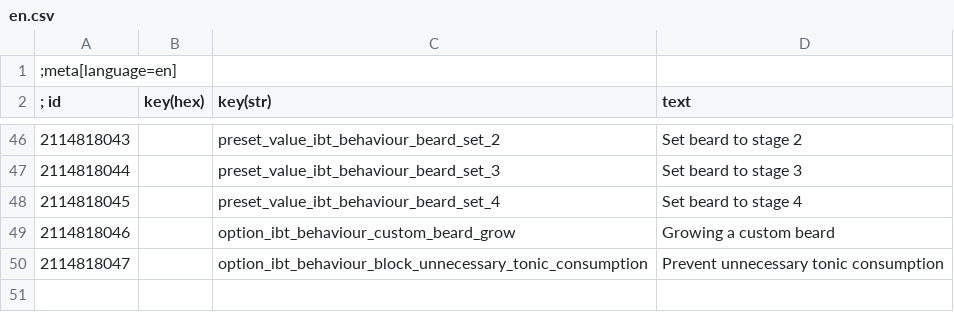
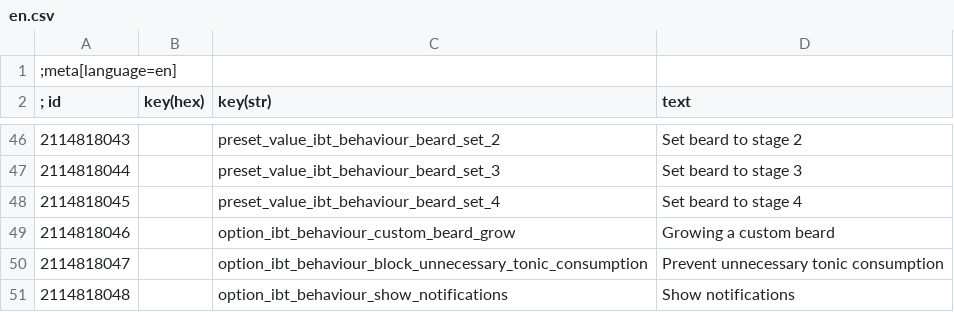
Before and after one commit to SpontanCombust/tw3-immersive-beard-trimming, a CSV file: strings/en.csv, drawn as a sheet; only a part is shown, gaps mark what is left out.

```diff
--- a/strings/en.csv
+++ b/strings/en.csv
@@ -50 +50,2 @@
 2114818047||option_ibt_behaviour_block_unnecessary_tonic_consumption|Prevent unnecessary tonic consumption
+2114818048||option_ibt_behaviour_show_notifications|Show notifications
```
Also changed, not shown: strings/pl.csv, 3 other files.
